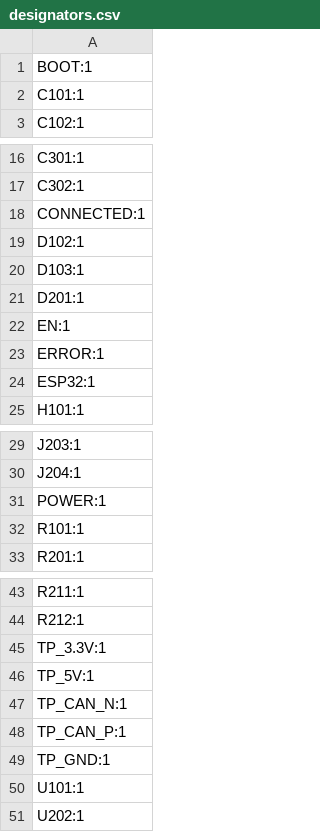
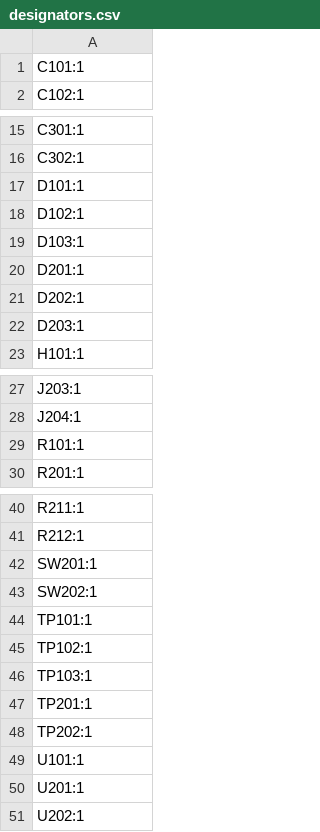
Before and after one commit to robotique-udes/Exo_Electric, a CSV file: ACE 2027/BIMU/BIMU_V1_0/production/designators.csv, drawn as a sheet; only a part is shown, gaps mark what is left out.

```diff
--- a/ACE 2027/BIMU/BIMU_V1_0/production/designators.csv
+++ b/ACE 2027/BIMU/BIMU_V1_0/production/designators.csv
@@ -1,2 +1 @@
-BOOT:1
 C101:1
@@ -17,3 +16,3 @@ C301:1
 C302:1
-CONNECTED:1
+D101:1
 D102:1
@@ -21,5 +20,4 @@ D103:1
 D201:1
-EN:1
-ERROR:1
-ESP32:1
+D202:1
+D203:1
 H101:1
@@ -30,3 +28,2 @@ J203:1
 J204:1
-POWER:1
 R101:1
@@ -44,8 +41,11 @@ R211:1
 R212:1
-TP_3.3V:1
-TP_5V:1
-TP_CAN_N:1
-TP_CAN_P:1
-TP_GND:1
+SW201:1
+SW202:1
+TP101:1
+TP102:1
+TP103:1
+TP201:1
+TP202:1
 U101:1
+U201:1
 U202:1
```
Also changed, not shown: ACE 2027/BIMU/BIMU_V1_0/BIMU_V_1.csv, ACE 2027/BIMU/BIMU_V1_0/production/bom.csv, 14 other files.
